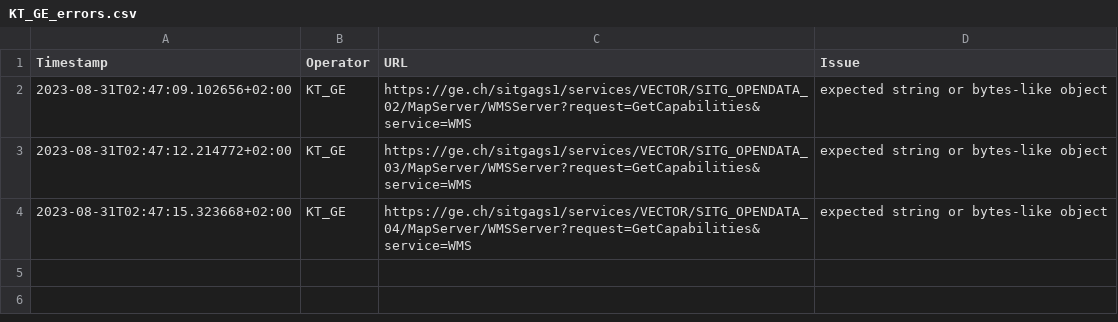
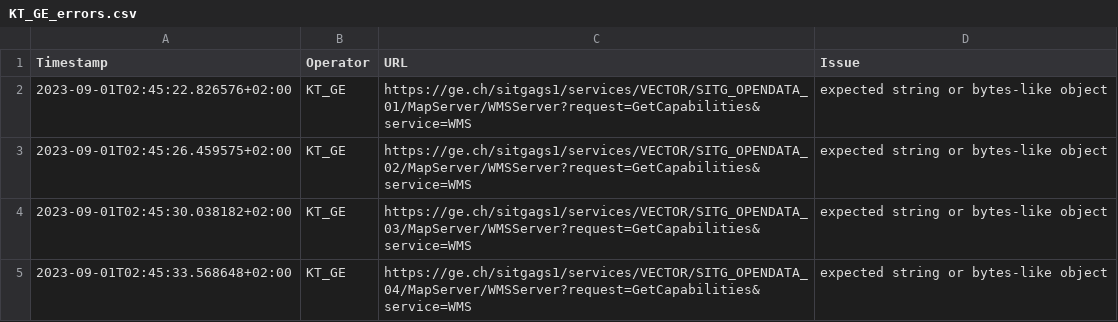
Before and after one commit to FHNW-IVGI/Geoharvester, a CSV file: scraper/tools/KT_GE_errors.csv, drawn as a sheet.

Commit message:
Scraper done

```diff
--- a/scraper/tools/KT_GE_errors.csv
+++ b/scraper/tools/KT_GE_errors.csv
@@ -1,4 +1,5 @@
 Timestamp,Operator,URL,Issue
-2023-08-31T02:47:09.102656+02:00,KT_GE,https://ge.ch/sitgags1/services/VECTOR/SITG_OPENDATA_02/MapServer/WMSServer?request=GetCapabilities&service=WMS,"expected string or bytes-like object"
-2023-08-31T02:47:12.214772+02:00,KT_GE,https://ge.ch/sitgags1/services/VECTOR/SITG_OPENDATA_03/MapServer/WMSServer?request=GetCapabilities&service=WMS,"expected string or bytes-like object"
-2023-08-31T02:47:15.323668+02:00,KT_GE,https://ge.ch/sitgags1/services/VECTOR/SITG_OPENDATA_04/MapServer/WMSServer?request=GetCapabilities&service=WMS,"expected string or bytes-like object"
+2023-09-01T02:45:22.826576+02:00,KT_GE,https://ge.ch/sitgags1/services/VECTOR/SITG_OPENDATA_01/MapServer/WMSServer?request=GetCapabilities&service=WMS,"expected string or bytes-like object"
+2023-09-01T02:45:26.459575+02:00,KT_GE,https://ge.ch/sitgags1/services/VECTOR/SITG_OPENDATA_02/MapServer/WMSServer?request=GetCapabilities&service=WMS,"expected string or bytes-like object"
+2023-09-01T02:45:30.038182+02:00,KT_GE,https://ge.ch/sitgags1/services/VECTOR/SITG_OPENDATA_03/MapServer/WMSServer?request=GetCapabilities&service=WMS,"expected string or bytes-like object"
+2023-09-01T02:45:33.568648+02:00,KT_GE,https://ge.ch/sitgags1/services/VECTOR/SITG_OPENDATA_04/MapServer/WMSServer?request=GetCapabilities&service=WMS,"expected string or bytes-like object"
```
Also changed, not shown: scraper/tools/KT_BL_errors.csv, scraper/tools/KT_FR_errors.csv, 6 other files.
